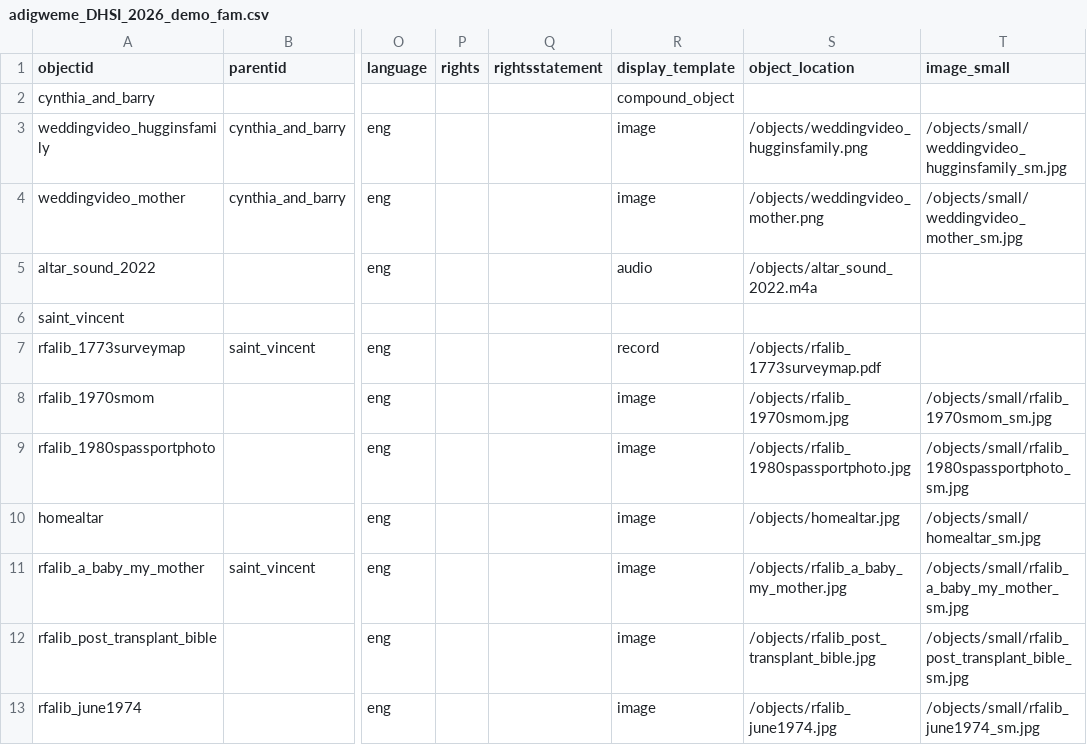
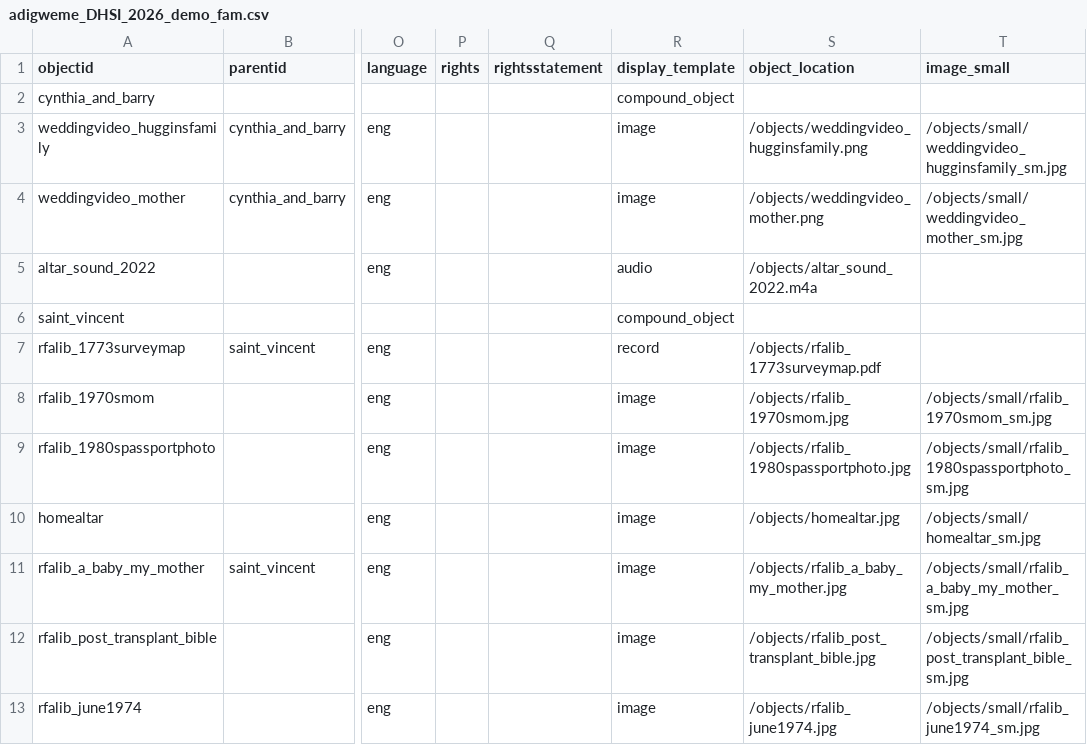
Before and after one commit to gildthatlily/dhsi2026-cb-demo, a CSV file: _data/adigweme_DHSI_2026_demo_fam.csv, drawn as a sheet; only a part is shown, gaps mark what is left out; the diff names each change by its address in the sheet, - before the commit and + after, or states it on an @@ line.

Commit message:
csv update

```diff
--- a/_data/adigweme_DHSI_2026_demo_fam.csv
+++ b/_data/adigweme_DHSI_2026_demo_fam.csv
-R6 (display_template): (empty)
+R6 (display_template): compound_object
```
